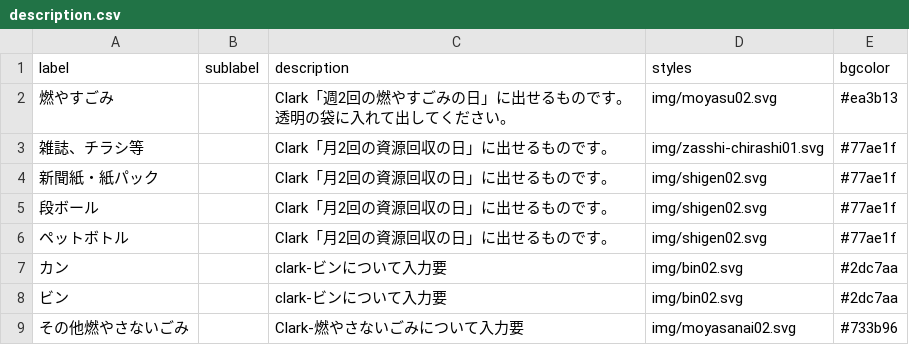
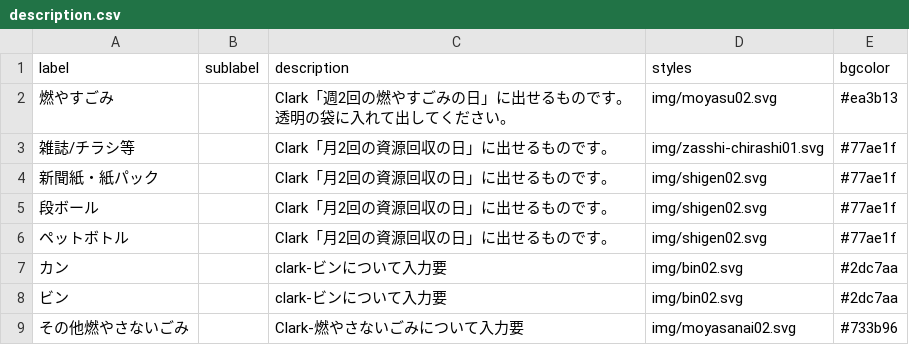
Before and after one commit to clarkashiya-2021/5374, a CSV file: data/description.csv, drawn as a sheet.

Commit message:
Update description.csv

```diff
--- a/data/description.csv
+++ b/data/description.csv
@@ -2,3 +2,3 @@ label,sublabel,description,styles,bgcolor
 燃やすごみ,,Clark「週2回の燃やすごみの日」に出せるものです。透明の袋に入れて出してください。,img/moyasu02.svg,#ea3b13
-雑誌、チラシ等,,Clark「月2回の資源回収の日」に出せるものです。,img/zasshi-chirashi01.svg,#77ae1f
+雑誌/チラシ等,,Clark「月2回の資源回収の日」に出せるものです。,img/zasshi-chirashi01.svg,#77ae1f
 新聞紙・紙パック,,Clark「月2回の資源回収の日」に出せるものです。,img/shigen02.svg,#77ae1f
```
